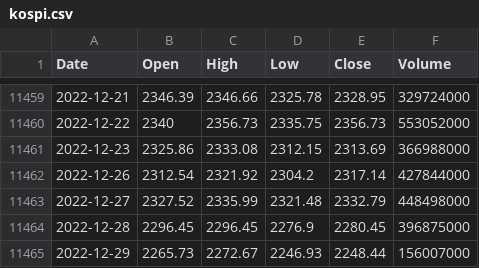
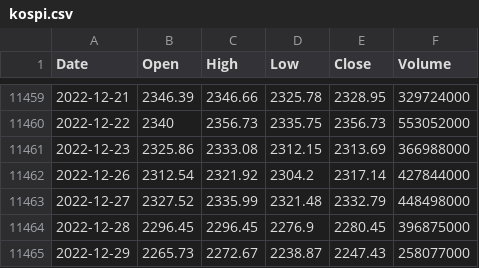
Before and after one commit to KwangYeol/stock-now, a CSV file: index/kospi.csv, drawn as a sheet; only a part is shown, gaps mark what is left out.

```diff
--- a/index/kospi.csv
+++ b/index/kospi.csv
@@ -11464,2 +11464,2 @@ Date,Open,High,Low,Close,Volume
 2022-12-28,2296.45,2296.45,2276.9,2280.45,396875000
-2022-12-29,2265.73,2272.67,2246.93,2248.44,156007000
+2022-12-29,2265.73,2272.67,2238.87,2247.43,258077000
```
Also changed, not shown: index/nikkei225.csv, index/shanghai.csv.
